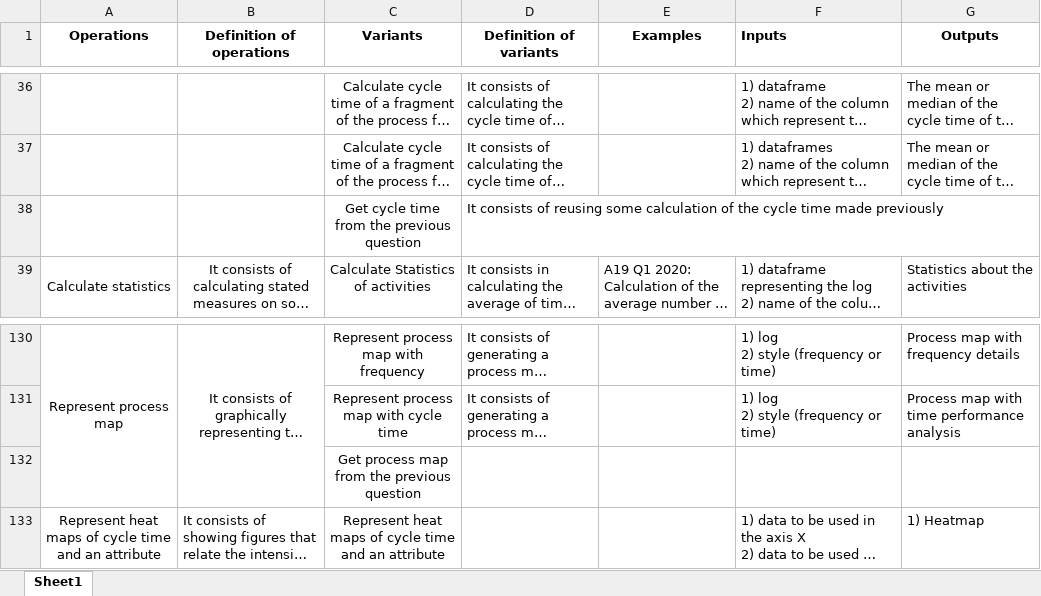
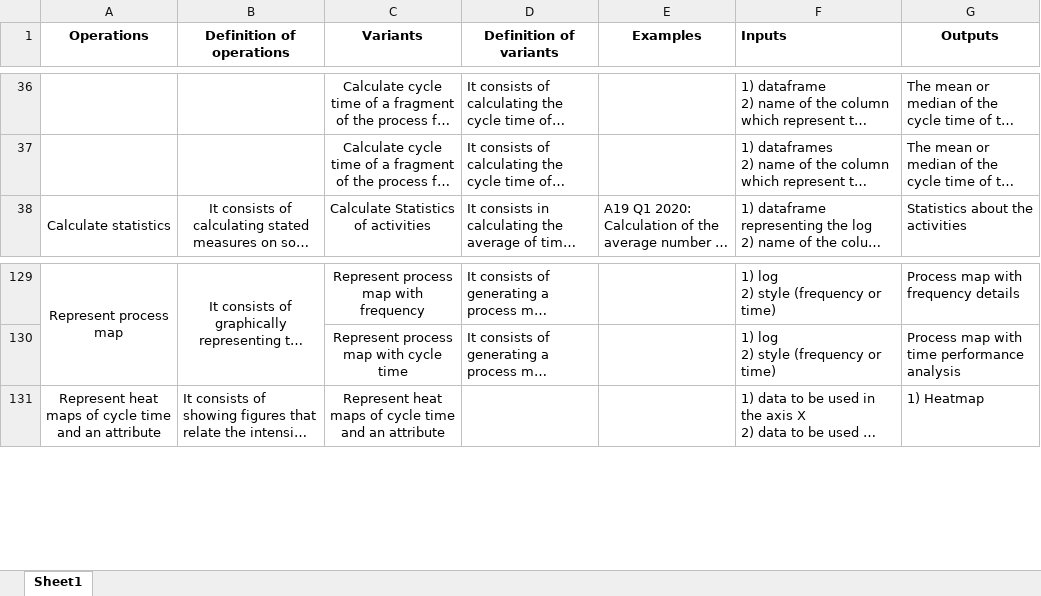
Before and after one commit to isa-group/bpi-challenge-performance-analysis, an Excel workbook: OperationCoding.xlsx, sheet Sheet1, drawn as a sheet; only a part is shown, gaps mark what is left out; long unchanged cells end in …; values as stored, in another font and other column widths than the file's, no borders; the diff names each change by its address in the sheet, - before the commit and + after, or states it on an @@ line.

```diff
--- a/OperationCoding.xlsx (sheet Sheet1)
+++ b/OperationCoding.xlsx (sheet Sheet1)
-row 38:  |  | Get cycle time from the previous question | It consists of reusing some calculation of the cycle time made previously
-row 132:  |  | Get process map from the previous question
```
Also changed, not shown: grouped table of annotations.xlsx, 3 other files.
